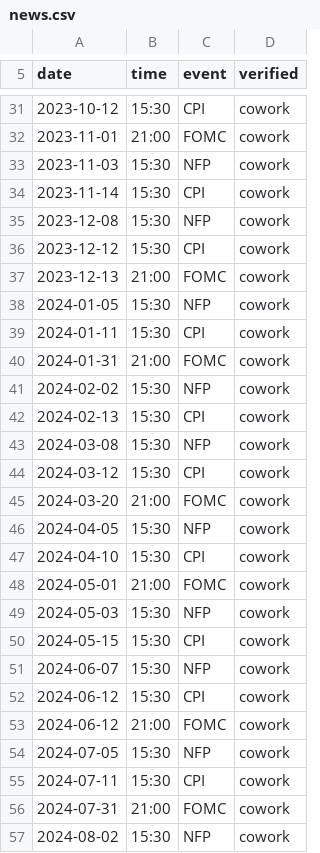
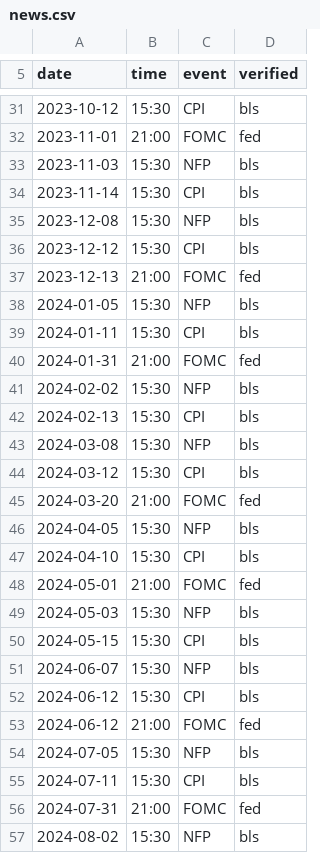
Before and after one commit to passavut-cho/mt5, a CSV file: data/files/news.csv, drawn as a sheet; only a part is shown, gaps mark what is left out; the diff covers the shown part only.

```diff
--- a/data/files/news.csv
+++ b/data/files/news.csv
@@ -31,27 +31,27 @@ date,time,event,verified
-2023-10-12,15:30,CPI,cowork
-2023-11-01,21:00,FOMC,cowork
-2023-11-03,15:30,NFP,cowork
-2023-11-14,15:30,CPI,cowork
-2023-12-08,15:30,NFP,cowork
-2023-12-12,15:30,CPI,cowork
-2023-12-13,21:00,FOMC,cowork
-2024-01-05,15:30,NFP,cowork
-2024-01-11,15:30,CPI,cowork
-2024-01-31,21:00,FOMC,cowork
-2024-02-02,15:30,NFP,cowork
-2024-02-13,15:30,CPI,cowork
-2024-03-08,15:30,NFP,cowork
-2024-03-12,15:30,CPI,cowork
-2024-03-20,21:00,FOMC,cowork
-2024-04-05,15:30,NFP,cowork
-2024-04-10,15:30,CPI,cowork
-2024-05-01,21:00,FOMC,cowork
-2024-05-03,15:30,NFP,cowork
-2024-05-15,15:30,CPI,cowork
-2024-06-07,15:30,NFP,cowork
-2024-06-12,15:30,CPI,cowork
-2024-06-12,21:00,FOMC,cowork
-2024-07-05,15:30,NFP,cowork
-2024-07-11,15:30,CPI,cowork
-2024-07-31,21:00,FOMC,cowork
-2024-08-02,15:30,NFP,cowork
+2023-10-12,15:30,CPI,bls
+2023-11-01,21:00,FOMC,fed
+2023-11-03,15:30,NFP,bls
+2023-11-14,15:30,CPI,bls
+2023-12-08,15:30,NFP,bls
+2023-12-12,15:30,CPI,bls
+2023-12-13,21:00,FOMC,fed
+2024-01-05,15:30,NFP,bls
+2024-01-11,15:30,CPI,bls
+2024-01-31,21:00,FOMC,fed
+2024-02-02,15:30,NFP,bls
+2024-02-13,15:30,CPI,bls
+2024-03-08,15:30,NFP,bls
+2024-03-12,15:30,CPI,bls
+2024-03-20,21:00,FOMC,fed
+2024-04-05,15:30,NFP,bls
+2024-04-10,15:30,CPI,bls
+2024-05-01,21:00,FOMC,fed
+2024-05-03,15:30,NFP,bls
+2024-05-15,15:30,CPI,bls
+2024-06-07,15:30,NFP,bls
+2024-06-12,15:30,CPI,bls
+2024-06-12,21:00,FOMC,fed
+2024-07-05,15:30,NFP,bls
+2024-07-11,15:30,CPI,bls
+2024-07-31,21:00,FOMC,fed
+2024-08-02,15:30,NFP,bls
```
Also changed, not shown: 1 added row, 1 removed row and 37 edited cells elsewhere in this file, 3 other files.
